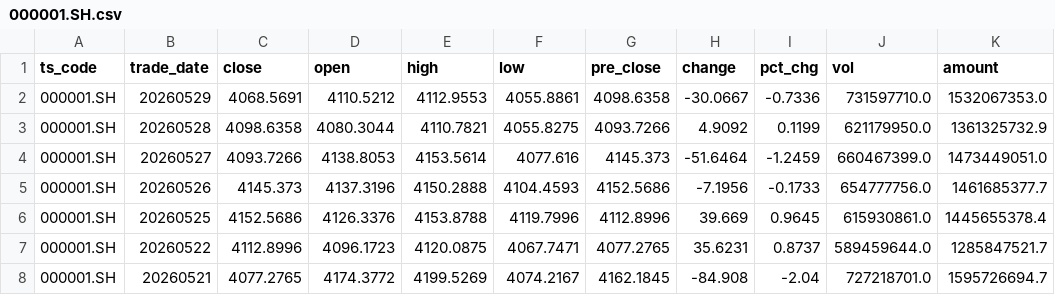
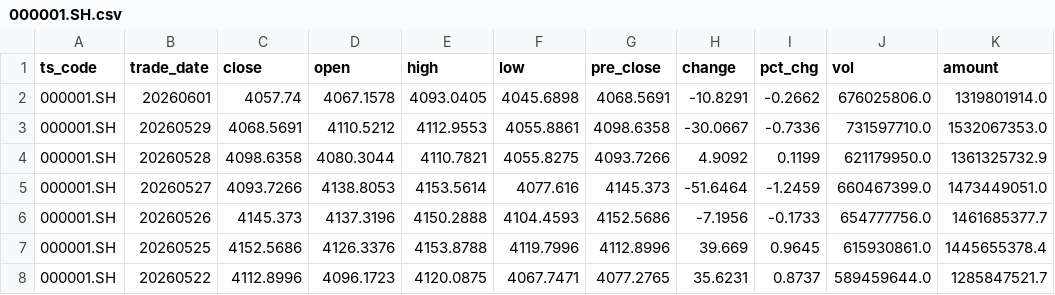
Before and after one commit to whz06/deep-learning2026final-lab, a CSV file: train_li/data/market/000001.SH.csv, drawn as a sheet; only a part is shown; the shorter side is filled out with more unchanged rows; the diff names each change by its address in the sheet, - before the commit and + after, or states it on an @@ line.

```diff
--- a/train_li/data/market/000001.SH.csv
+++ b/train_li/data/market/000001.SH.csv
+row 2: 000001.SH | 20260601 | 4057.74 | 4067.1578 | 4093.0405 | 4045.6898 | 4068.5691 | -10.8291 | -0.2662 | 676025806.0 | 1319801914.0
```
Also changed, not shown: train_li/data/basic.csv, train_li/data/market/000300.SH.csv, 9 other files.
